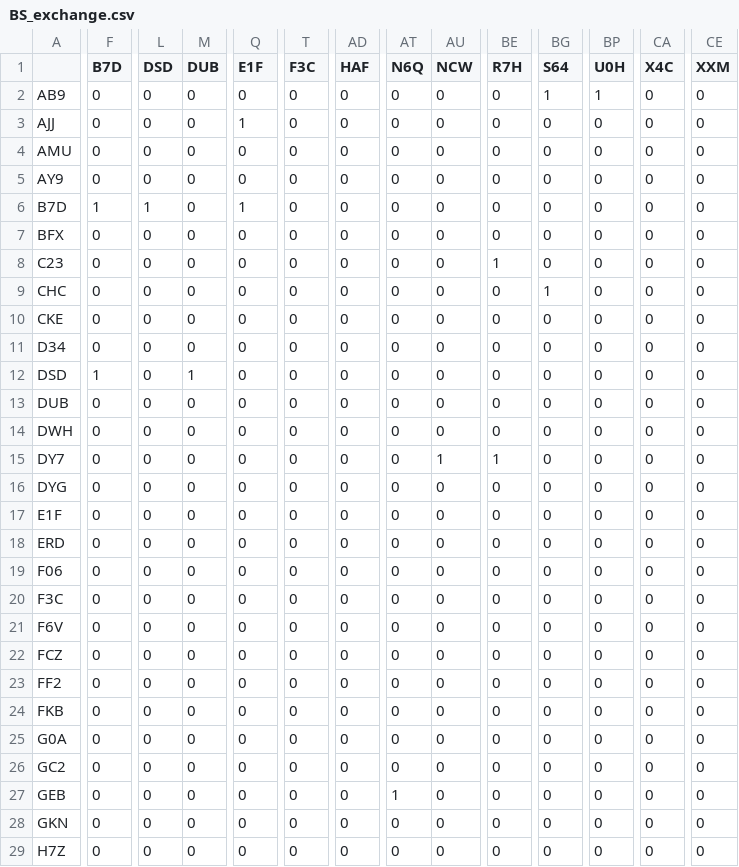
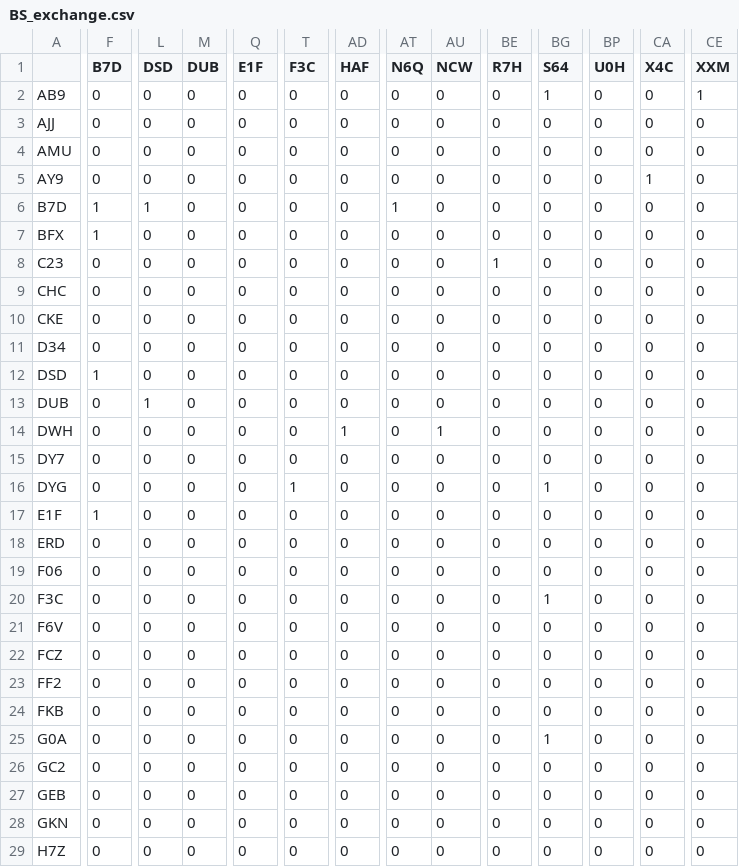
Before and after one commit to danielRedhead/friendship-Colombia, a CSV file: data/BS_exchange.csv, drawn as a sheet; only a part is shown, gaps mark what is left out; the diff covers the shown part only; the diff names each change by its address in the sheet, - before the commit and + after, or states it on an @@ line.

```diff
--- a/data/BS_exchange.csv
+++ b/data/BS_exchange.csv
-BP2 (U0H): 1
+BP2 (U0H): 0
-CE2 (XXM): 0
+CE2 (XXM): 1
-Q3 (E1F): 1
+Q3 (E1F): 0
-CA5 (X4C): 0
+CA5 (X4C): 1
-Q6 (E1F): 1
+Q6 (E1F): 0
-AT6 (N6Q): 0
+AT6 (N6Q): 1
-F7 (B7D): 0
+F7 (B7D): 1
-BG9 (S64): 1
+BG9 (S64): 0
-M12 (DUB): 1
+M12 (DUB): 0
-L13 (DSD): 0
+L13 (DSD): 1
-AD14 (HAF): 0
+AD14 (HAF): 1
-AU14 (NCW): 0
+AU14 (NCW): 1
-AU15 (NCW): 1
+AU15 (NCW): 0
-BE15 (R7H): 1
+BE15 (R7H): 0
-T16 (F3C): 0
+T16 (F3C): 1
-BG16 (S64): 0
+BG16 (S64): 1
-F17 (B7D): 0
+F17 (B7D): 1
-BG20 (S64): 0
+BG20 (S64): 1
-BG25 (S64): 0
+BG25 (S64): 1
-AT27 (N6Q): 1
+AT27 (N6Q): 0
```
Also changed, not shown: 67 edited cells elsewhere in this file, data/BS_individuals.csv, data/BS_political_distance.csv, 10 other files.
